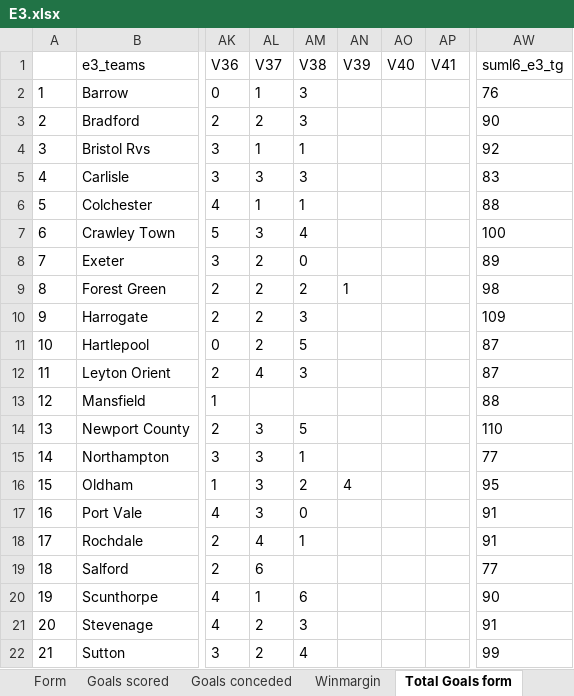
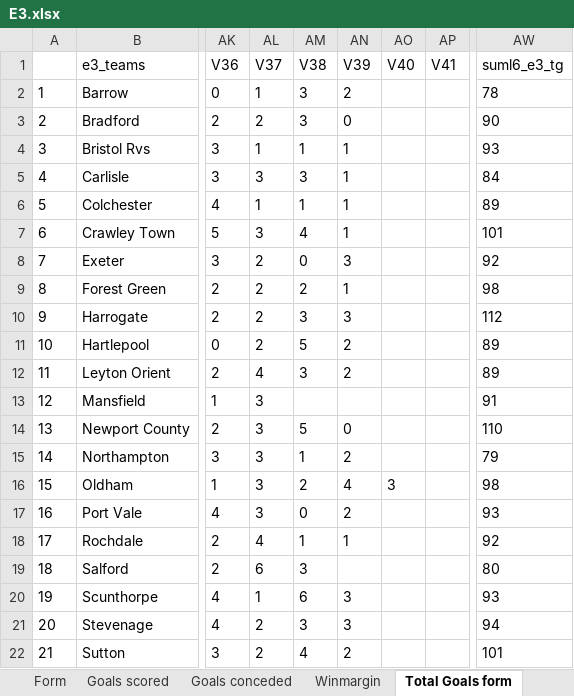
Before and after one commit to gitboyzorro5/Rsoccer, an Excel workbook: Divisions/E3.xlsx, sheet Total Goals form, drawn as a sheet; only a part is shown, gaps mark what is left out; values as stored, in another font and other column widths than the file's, no borders; the diff covers the shown part only; the diff names each change by its address in the sheet, - before the commit and + after, or states it on an @@ line.

```diff
--- a/Divisions/E3.xlsx (sheet Total Goals form)
+++ b/Divisions/E3.xlsx (sheet Total Goals form)
-AN2 (V39): (empty)
+AN2 (V39): 2
-AW2 (suml6_e3_tg): 76
+AW2 (suml6_e3_tg): 78
-AN3 (V39): (empty)
+AN3 (V39): 0
-AN4:AN7 (V39): (empty)
+AN4:AN7 (V39): 1
-AW4 (suml6_e3_tg): 92
+AW4 (suml6_e3_tg): 93
-AW5 (suml6_e3_tg): 83
+AW5 (suml6_e3_tg): 84
-AW6 (suml6_e3_tg): 88
+AW6 (suml6_e3_tg): 89
-AW7 (suml6_e3_tg): 100
+AW7 (suml6_e3_tg): 101
-AN8 (V39): (empty)
+AN8 (V39): 3
-AW8 (suml6_e3_tg): 89
+AW8 (suml6_e3_tg): 92
-AN10 (V39): (empty)
+AN10 (V39): 3
-AW10 (suml6_e3_tg): 109
+AW10 (suml6_e3_tg): 112
-AN11:AN12 (V39): (empty)
+AN11:AN12 (V39): 2
-AW11:AW12 (suml6_e3_tg): 87
+AW11:AW12 (suml6_e3_tg): 89
-AL13 (V37): (empty)
+AL13 (V37): 3
-AW13 (suml6_e3_tg): 88
+AW13 (suml6_e3_tg): 91
-AN14 (V39): (empty)
+AN14 (V39): 0
-AN15 (V39): (empty)
+AN15 (V39): 2
-AW15 (suml6_e3_tg): 77
+AW15 (suml6_e3_tg): 79
-AO16 (V40): (empty)
+AO16 (V40): 3
-AW16 (suml6_e3_tg): 95
+AW16 (suml6_e3_tg): 98
-AN17 (V39): (empty)
+AN17 (V39): 2
-AW17 (suml6_e3_tg): 91
+AW17 (suml6_e3_tg): 93
-AN18 (V39): (empty)
+AN18 (V39): 1
-AW18 (suml6_e3_tg): 91
+AW18 (suml6_e3_tg): 92
-AM19 (V38): (empty)
+AM19 (V38): 3
-AW19 (suml6_e3_tg): 77
+AW19 (suml6_e3_tg): 80
-AN20:AN21 (V39): (empty)
+AN20:AN21 (V39): 3
-AW20 (suml6_e3_tg): 90
+AW20 (suml6_e3_tg): 93
-AW21 (suml6_e3_tg): 91
+AW21 (suml6_e3_tg): 94
-AN22 (V39): (empty)
+AN22 (V39): 2
-AW22 (suml6_e3_tg): 99
+AW22 (suml6_e3_tg): 101
```
Also changed, not shown: 35 edited cells elsewhere in this sheet, sheet E3, sheet Shots Analysis, sheet Table, sheet L6, sheet OVUN, sheet Yellow Totals, 6 more sheets, Divisions/E2.xlsx, Divisions/Roundmatrix.xlsx, 28 other files.
